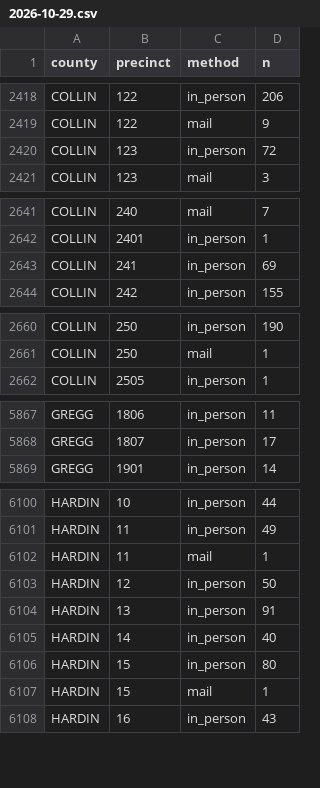
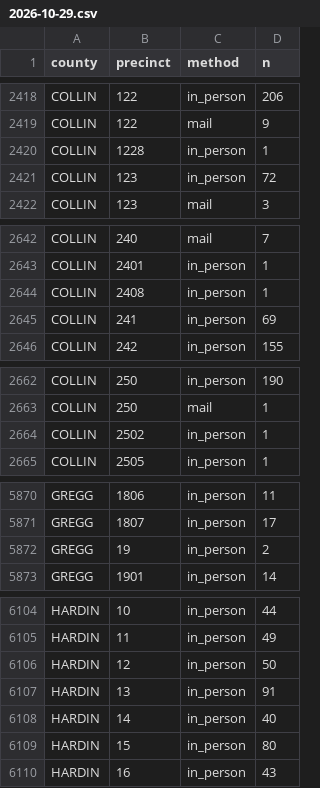
Before and after one commit to homedoctorpro/election-tracker, a CSV file: data/history/tx_precincts/2026-10-29.csv, drawn as a sheet; only a part is shown, gaps mark what is left out; the diff covers the shown part only.

```diff
--- a/data/history/tx_precincts/2026-10-29.csv
+++ b/data/history/tx_precincts/2026-10-29.csv
@@ -2419,2 +2419,3 @@ COLLIN,122,in_person,206
 COLLIN,122,mail,9
+COLLIN,1228,in_person,1
 COLLIN,123,in_person,72
@@ -2642,2 +2643,3 @@ COLLIN,240,mail,7
 COLLIN,2401,in_person,1
+COLLIN,2408,in_person,1
 COLLIN,241,in_person,69
@@ -2661,2 +2663,3 @@ COLLIN,250,in_person,190
 COLLIN,250,mail,1
+COLLIN,2502,in_person,1
 COLLIN,2505,in_person,1
@@ -5868,2 +5871,3 @@ GREGG,1806,in_person,11
 GREGG,1807,in_person,17
+GREGG,19,in_person,2
 GREGG,1901,in_person,14
@@ -6101,3 +6105,2 @@ HARDIN,10,in_person,44
 HARDIN,11,in_person,49
-HARDIN,11,mail,1
 HARDIN,12,in_person,50
@@ -6106,3 +6109,2 @@ HARDIN,14,in_person,40
 HARDIN,15,in_person,80
-HARDIN,15,mail,1
 HARDIN,16,in_person,43
```
Also changed, not shown: 19 edited cells elsewhere in this file, data/history/tx_precincts/2026-10-30.csv, 4 other files.
